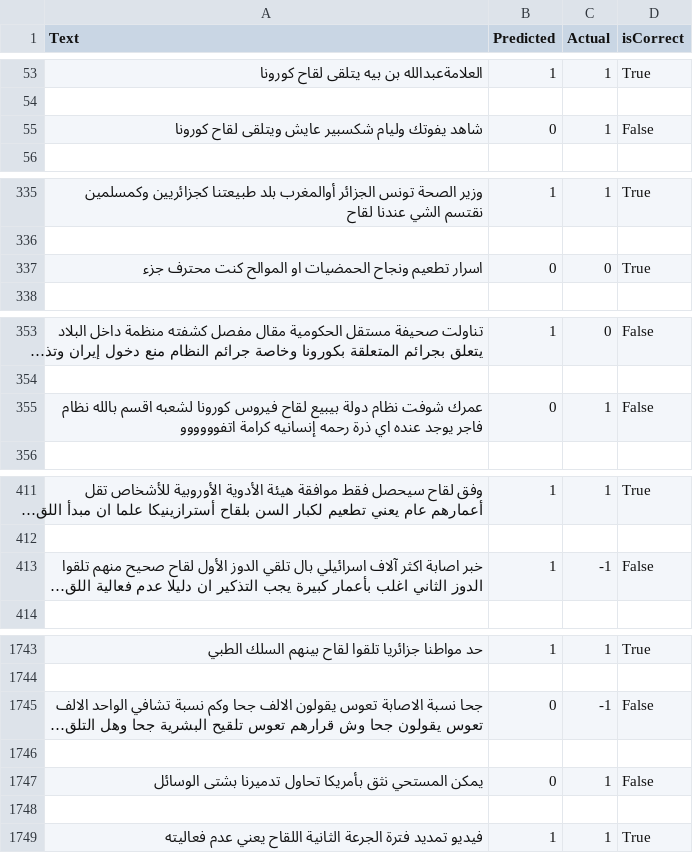
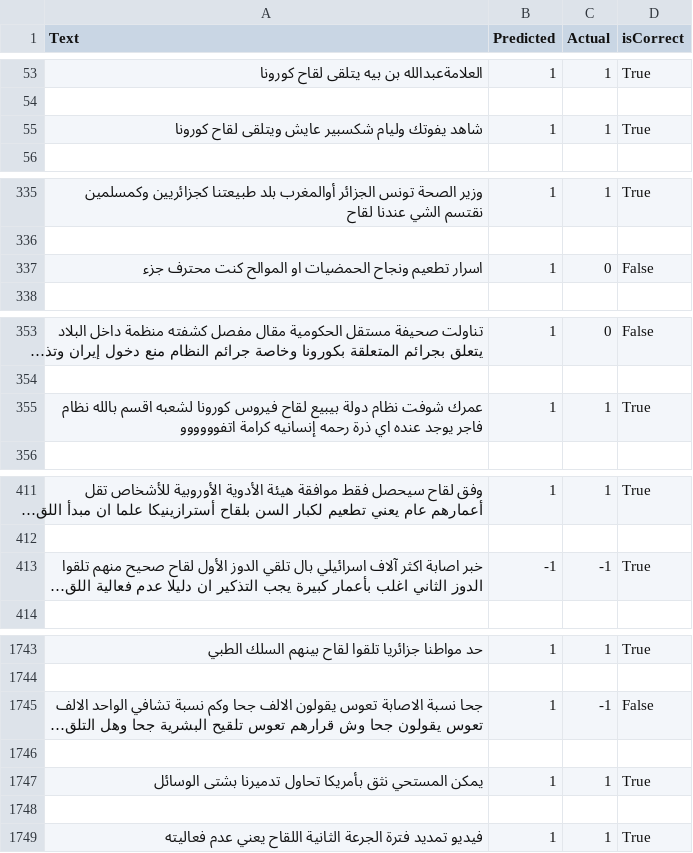
Before and after one commit to gaserashraf/NLP-Project, a CSV file: Results/AraBert.csv, drawn as a sheet; only a part is shown, gaps mark what is left out; long unchanged cells end in …; the diff covers the shown part only; the diff names each change by its address in the sheet, - before the commit and + after, or states it on an @@ line.

Commit message:
Feat: adding f1 score to bert_stance

```diff
--- a/Results/AraBert.csv
+++ b/Results/AraBert.csv
-B55 (Predicted): 0
+B55 (Predicted): 1
-D55 (isCorrect): False
+D55 (isCorrect): True
-B337 (Predicted): 0
+B337 (Predicted): 1
-D337 (isCorrect): True
+D337 (isCorrect): False
-B355 (Predicted): 0
+B355 (Predicted): 1
-D355 (isCorrect): False
+D355 (isCorrect): True
-B413 (Predicted): 1
+B413 (Predicted): -1
-D413 (isCorrect): False
+D413 (isCorrect): True
-B1745 (Predicted): 0
+B1745 (Predicted): 1
-B1747 (Predicted): 0
+B1747 (Predicted): 1
-D1747 (isCorrect): False
+D1747 (isCorrect): True
```
Also changed, not shown: 58 edited cells elsewhere in this file, 4 other files.
